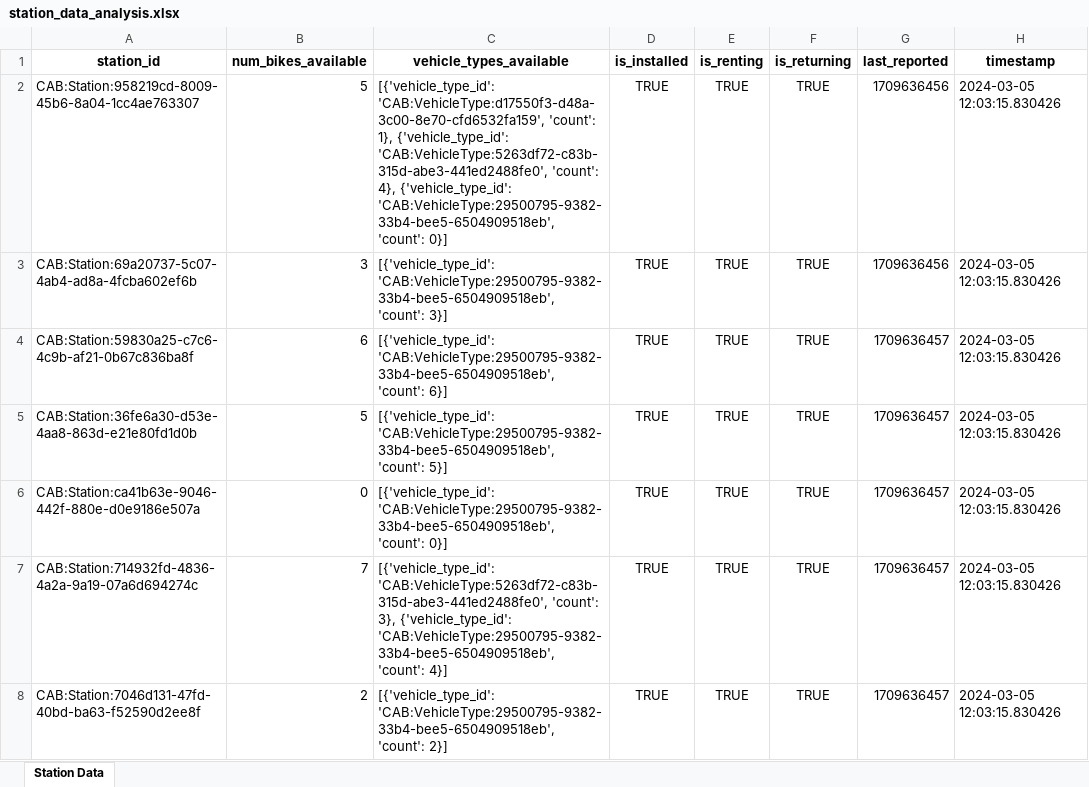
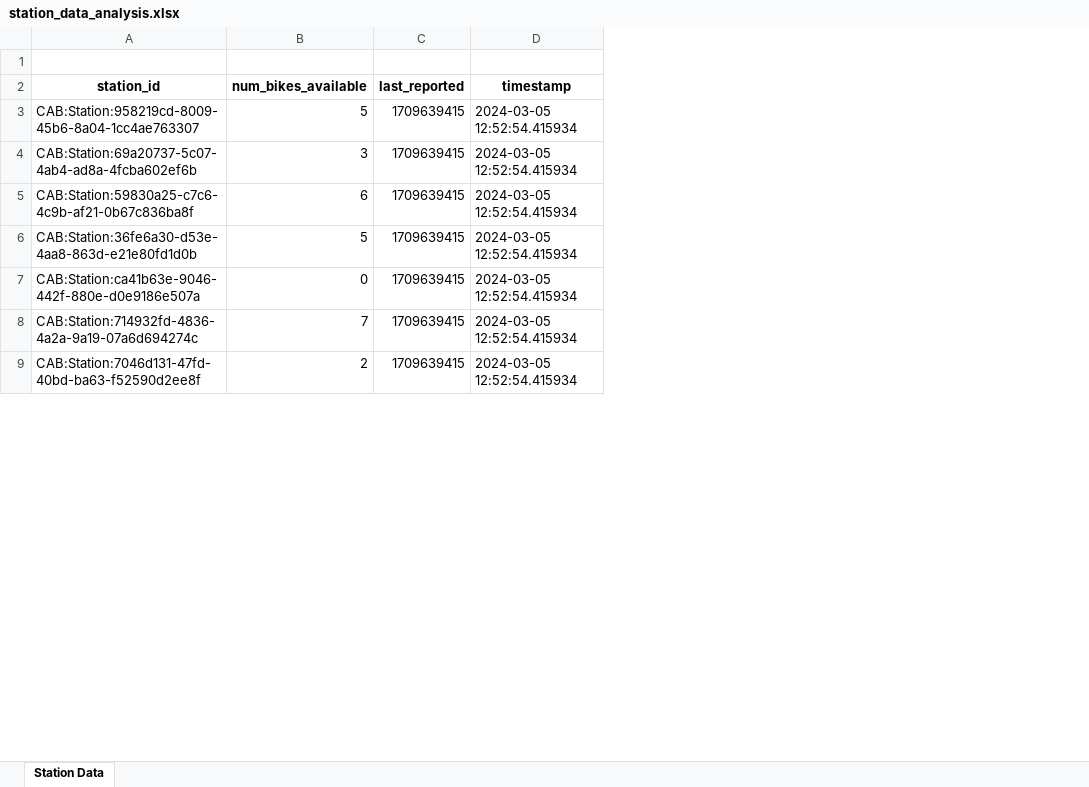
Before and after one commit to Boyvombach/RegioRad, an Excel workbook: station_data_analysis.xlsx, sheet Station Data, drawn as a sheet; only a part is shown; values as stored, in another font and other column widths than the file's, no borders; removed rows and columns are numbered as before the commit, all else as after; the diff covers the shown part only; the diff names each change by its address in the sheet, - before the commit and + after, or states it on an @@ line.

```diff
--- a/station_data_analysis.xlsx (sheet Station Data)
+++ b/station_data_analysis.xlsx (sheet Station Data)
-column C (vehicle_types_available), rows 2-8: [{'vehicle_type_id': 'CAB:VehicleType:d17550f3-d48a-3c00-8e70-cfd6532fa159', 'count': 1}, {'vehicle_type_id': 'CAB:VehicleType:5263df72-c83b-315d-abe3-441ed2488fe0', 'count': 4}, {'vehicle_type_id': 'CAB:VehicleType:29500795-9382-33b4-bee5-6504909518eb', 'count': 0}] | [{'vehicle_type_id': 'CAB:VehicleType:29500795-9382-33b4-bee5-6504909518eb', 'count': 3}] | [{'vehicle_type_id': 'CAB:VehicleType:29500795-9382-33b4-bee5-6504909518eb', 'count': 6}] | [{'vehicle_type_id': 'CAB:VehicleType:29500795-9382-33b4-bee5-6504909518eb', 'count': 5}] | [{'vehicle_type_id': 'CAB:VehicleType:29500795-9382-33b4-bee5-6504909518eb', 'count': 0}] | [{'vehicle_type_id': 'CAB:VehicleType:5263df72-c83b-315d-abe3-441ed2488fe0', 'count': 3}, {'vehicle_type_id': 'CAB:VehicleType:29500795-9382-33b4-bee5-6504909518eb', 'count': 4}] | [{'vehicle_type_id': 'CAB:VehicleType:29500795-9382-33b4-bee5-6504909518eb', 'count': 2}]
-column D (is_installed), rows 2-8: all TRUE
-column E (is_renting), rows 2-8: all TRUE
-column F (is_returning), rows 2-8: all TRUE
+row 1: (empty)
-C3:C4 (last_reported): 1709636456
+C3:C4 (last_reported): 1709639415
-D3:D9 (timestamp): 2024-03-05 12:03:15.830426
+D3:D9 (timestamp): 2024-03-05 12:52:54.415934
-C5:C9 (last_reported): 1709636457
+C5:C9 (last_reported): 1709639415
```
Also changed, not shown: 14 edited cells elsewhere in this sheet, 1 other file.
